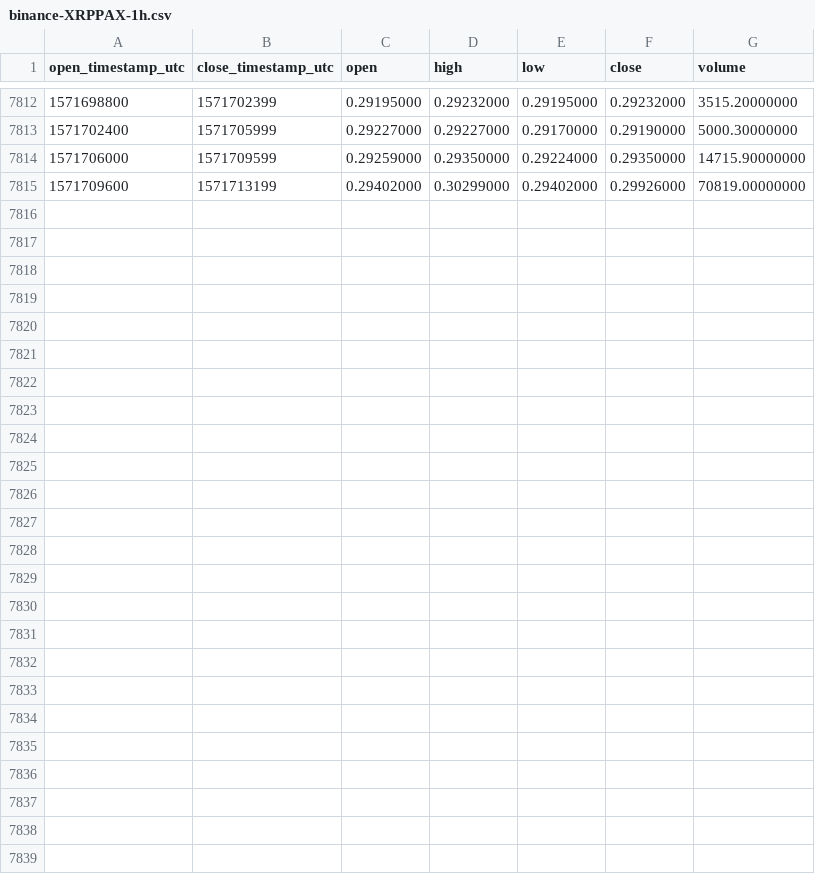
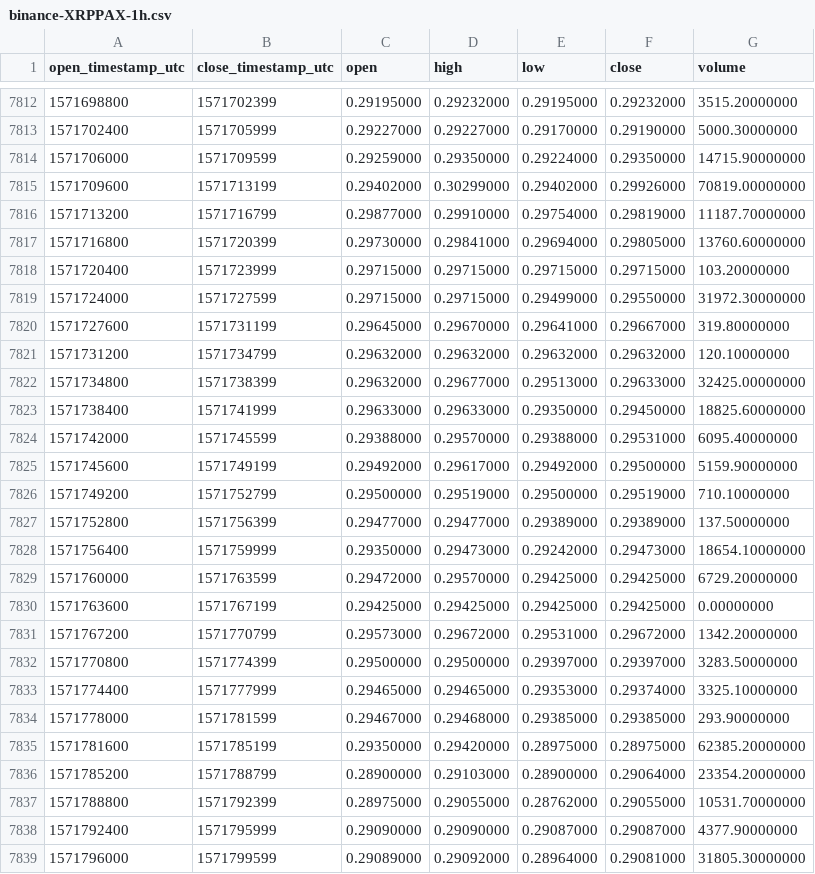
Before and after one commit to cryptobigbro/binance-XRPPAX, a CSV file: binance-XRPPAX-1h.csv, drawn as a sheet; only a part is shown, gaps mark what is left out.

Commit message:
Update OHLCV data.

```diff
--- a/binance-XRPPAX-1h.csv
+++ b/binance-XRPPAX-1h.csv
@@ -7815 +7815,25 @@ open_timestamp_utc,close_timestamp_utc,open,high,low,close,volume
 1571709600,1571713199,0.29402000,0.30299000,0.29402000,0.29926000,70819.00000000
+1571713200,1571716799,0.29877000,0.29910000,0.29754000,0.29819000,11187.70000000
+1571716800,1571720399,0.29730000,0.29841000,0.29694000,0.29805000,13760.60000000
+1571720400,1571723999,0.29715000,0.29715000,0.29715000,0.29715000,103.20000000
+1571724000,1571727599,0.29715000,0.29715000,0.29499000,0.29550000,31972.30000000
+1571727600,1571731199,0.29645000,0.29670000,0.29641000,0.29667000,319.80000000
+1571731200,1571734799,0.29632000,0.29632000,0.29632000,0.29632000,120.10000000
+1571734800,1571738399,0.29632000,0.29677000,0.29513000,0.29633000,32425.00000000
+1571738400,1571741999,0.29633000,0.29633000,0.29350000,0.29450000,18825.60000000
+1571742000,1571745599,0.29388000,0.29570000,0.29388000,0.29531000,6095.40000000
+1571745600,1571749199,0.29492000,0.29617000,0.29492000,0.29500000,5159.90000000
+1571749200,1571752799,0.29500000,0.29519000,0.29500000,0.29519000,710.10000000
+1571752800,1571756399,0.29477000,0.29477000,0.29389000,0.29389000,137.50000000
+1571756400,1571759999,0.29350000,0.29473000,0.29242000,0.29473000,18654.10000000
+1571760000,1571763599,0.29472000,0.29570000,0.29425000,0.29425000,6729.20000000
+1571763600,1571767199,0.29425000,0.29425000,0.29425000,0.29425000,0.00000000
+1571767200,1571770799,0.29573000,0.29672000,0.29531000,0.29672000,1342.20000000
+1571770800,1571774399,0.29500000,0.29500000,0.29397000,0.29397000,3283.50000000
+1571774400,1571777999,0.29465000,0.29465000,0.29353000,0.29374000,3325.10000000
+1571778000,1571781599,0.29467000,0.29468000,0.29385000,0.29385000,293.90000000
+1571781600,1571785199,0.29350000,0.29420000,0.28975000,0.28975000,62385.20000000
+1571785200,1571788799,0.28900000,0.29103000,0.28900000,0.29064000,23354.20000000
+1571788800,1571792399,0.28975000,0.29055000,0.28762000,0.29055000,10531.70000000
+1571792400,1571795999,0.29090000,0.29090000,0.29087000,0.29087000,4377.90000000
+1571796000,1571799599,0.29089000,0.29092000,0.28964000,0.29081000,31805.30000000
```
Also changed, not shown: binance-XRPPAX-1d.csv.
